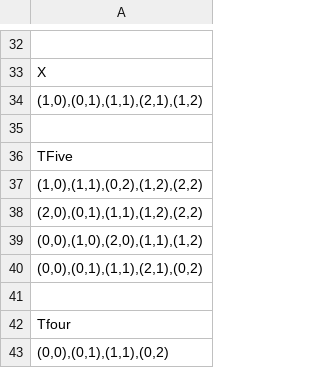
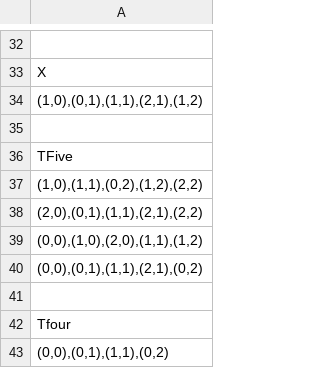
Before and after one commit to warrena/BlockEm, a CSV file: final/Blockem/out/production/Blockem/blockem/blokus_pieces.csv, drawn as a sheet; only a part is shown, gaps mark what is left out.

```diff
--- a/final/Blockem/out/production/Blockem/blockem/blokus_pieces.csv
+++ b/final/Blockem/out/production/Blockem/blockem/blokus_pieces.csv
@@ -37,3 +37,3 @@ TFive
 "(1,0),(1,1),(0,2),(1,2),(2,2)"
-"(2,0),(0,1),(1,1),(1,2),(2,2)"
+"(2,0),(0,1),(1,1),(2,1),(2,2)"
 "(0,0),(1,0),(2,0),(1,1),(1,2)"
```
Also changed, not shown: final/Blockem/src/blockem/blokus_pieces.csv, 2 other files.
